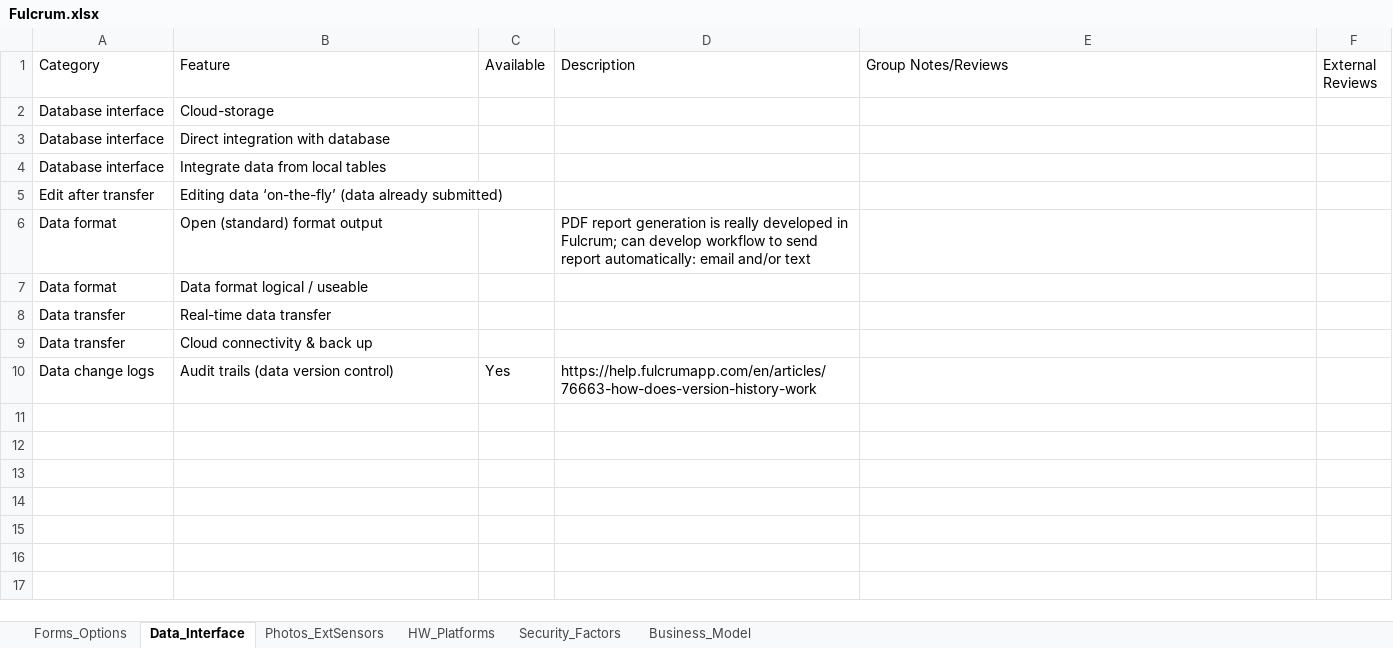
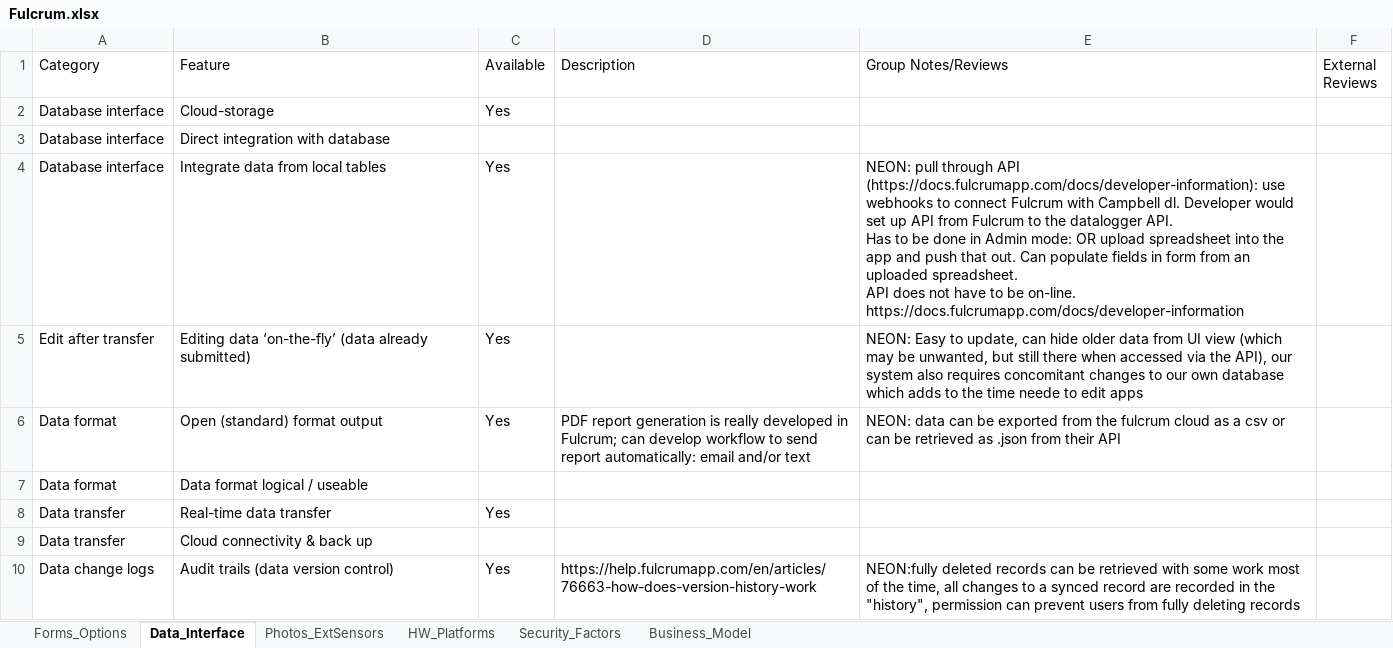
Before and after one commit to InteragencyEcologicalProgram/e-device, an Excel workbook: tables/Fulcrum.xlsx, sheet Data_Interface, drawn as a sheet; values as stored, in another font and other column widths than the file's, no borders; ↵ is a line break in a cell; the diff names each change by its address in the sheet, - before the commit and + after, or states it on an @@ line.

Commit message:
further Trinh edits

```diff
--- a/tables/Fulcrum.xlsx (sheet Data_Interface)
+++ b/tables/Fulcrum.xlsx (sheet Data_Interface)
-C2 (Available): (empty)
+C2 (Available): Yes
-C4:C6 (Available): (empty)
+C4:C6 (Available): Yes
-E4 (Group Notes/Reviews): (empty)
+E4 (Group Notes/Reviews): NEON: pull through API (https://docs.fulcrumapp.com/docs/developer-information): use webhooks to connect Fulcrum with Campbell dl. Developer would set up API from Fulcrum to the datalogger API. ↵ Has to be done in Admin mode: OR upload spreadsheet into the app and push that out. Can populate fields in form from an uploaded spreadsheet. ↵ API does not have to be on-line. https://docs.fulcrumapp.com/docs/developer-information
-E5 (Group Notes/Reviews): (empty)
+E5 (Group Notes/Reviews): NEON: Easy to update, can hide older data from UI view (which may be unwanted, but still there when accessed via the API), our system also requires concomitant changes to our own database which adds to the time neede to edit apps
-E6 (Group Notes/Reviews): (empty)
+E6 (Group Notes/Reviews): NEON: data can be exported from the fulcrum cloud as a csv or can be retrieved as .json from their API
-C8 (Available): (empty)
+C8 (Available): Yes
-E10 (Group Notes/Reviews): (empty)
+E10 (Group Notes/Reviews): NEON:fully deleted records can be retrieved with some work most of the time, all changes to a synced record are recorded in the "history", permission can prevent users from fully deleting records
```
Also changed, not shown: sheet Forms_Options, sheet Photos_ExtSensors, tables/PDF_Rscrap.xlsx, tables/Pendragon.xlsx, 48 other files.
